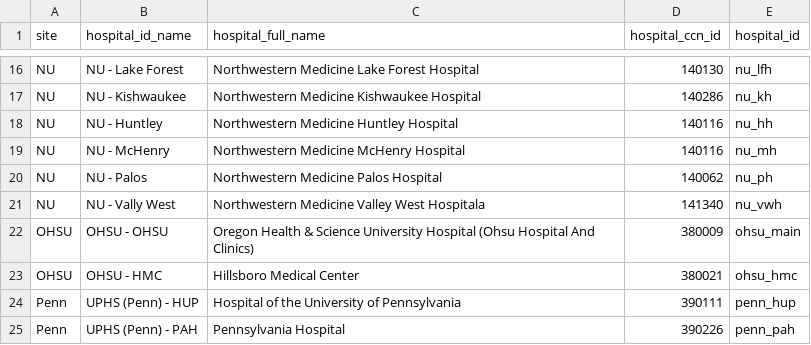
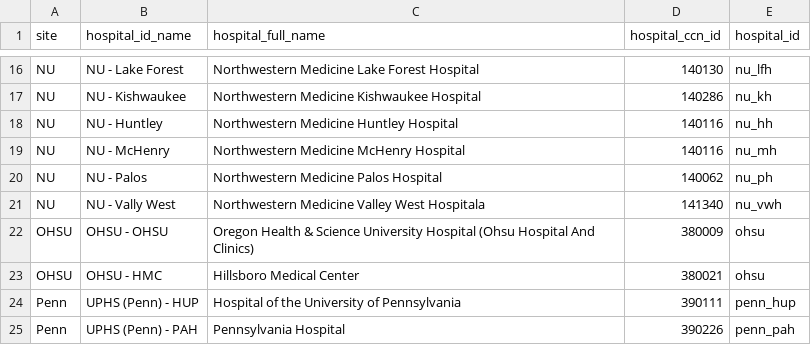
Before and after one commit to parkegan/clif_hospice_trend, a CSV file: reference/hospital_ccn_map.csv, drawn as a sheet; only a part is shown, gaps mark what is left out.

Commit message:
Update hospital CCN mapping data

```diff
--- a/reference/hospital_ccn_map.csv
+++ b/reference/hospital_ccn_map.csv
@@ -21,4 +21,4 @@ NU,NU - Palos,Northwestern Medicine Palos Hospital,140062,nu_ph
 NU,NU - Vally West,Northwestern Medicine Valley West Hospitala,141340,nu_vwh
-OHSU,OHSU - OHSU,Oregon Health & Science University Hospital (Ohsu Hospital And Clinics),380009,ohsu_main
-OHSU,OHSU - HMC,Hillsboro Medical Center,380021,ohsu_hmc
+OHSU,OHSU - OHSU,Oregon Health & Science University Hospital (Ohsu Hospital And Clinics),380009,ohsu
+OHSU,OHSU - HMC,Hillsboro Medical Center,380021,ohsu
 Penn,UPHS (Penn) - HUP,Hospital of the University of Pennsylvania,390111,penn_hup
```
